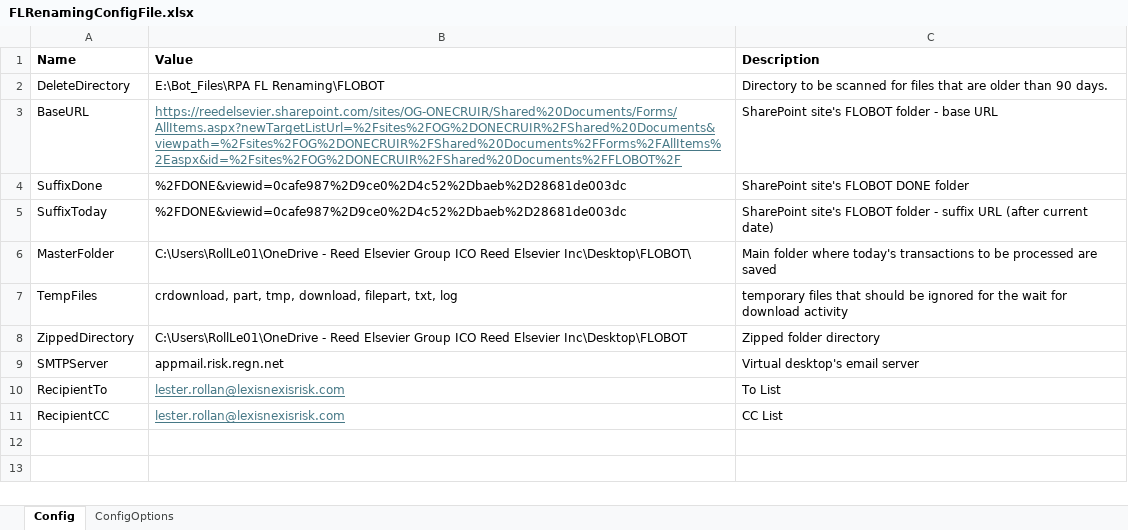
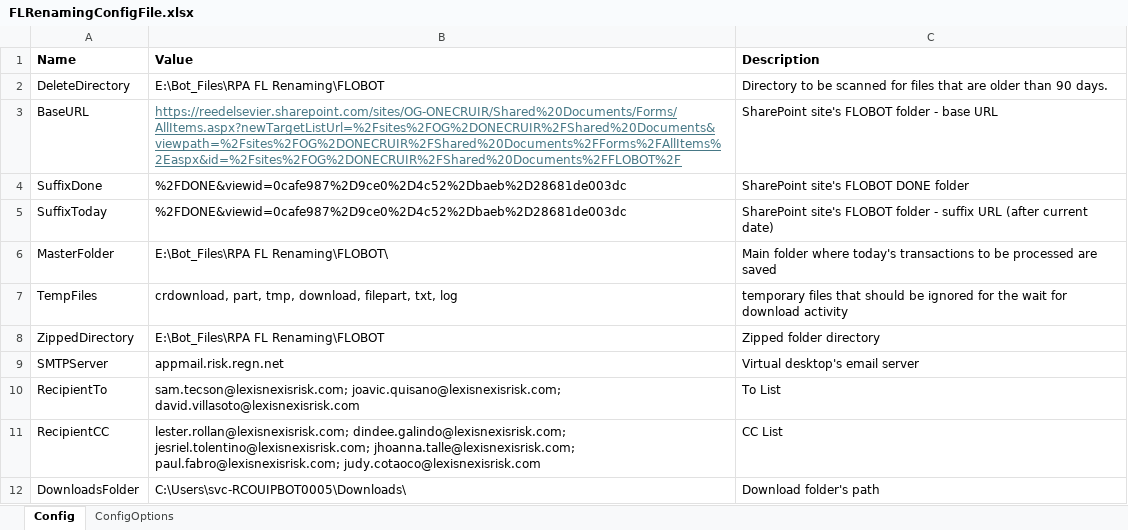
Before and after one commit to RollLe01/FLRenamingAutomationFinal, an Excel workbook: FLRenamingConfigFile.xlsx, sheet Config, drawn as a sheet; values as stored, in another font and other column widths than the file's, no borders; the diff names each change by its address in the sheet, - before the commit and + after, or states it on an @@ line.

Commit message:
Updates done: - flow updated for the downloaded files to be saved in the default "Downloads" folder - flow updated for the downloaded files from the "Downloads" folder to be moved to the MasterFolder

```diff
--- a/FLRenamingConfigFile.xlsx (sheet Config)
+++ b/FLRenamingConfigFile.xlsx (sheet Config)
-B6 (Value): C:\Users\RollLe01\OneDrive - Reed Elsevier Group ICO Reed Elsevier Inc\Desktop\FLOBOT\
+B6 (Value): E:\Bot_Files\RPA FL Renaming\FLOBOT\
-B8 (Value): C:\Users\RollLe01\OneDrive - Reed Elsevier Group ICO Reed Elsevier Inc\Desktop\FLOBOT
+B8 (Value): E:\Bot_Files\RPA FL Renaming\FLOBOT
-B10 (Value): lester.rollan@lexisnexisrisk.com
+B10 (Value): sam.tecson@lexisnexisrisk.com; joavic.quisano@lexisnexisrisk.com; david.villasoto@lexisnexisrisk.com
@@ B10:B11 underline: on → off, text colour: #467886 → black @@
-B11 (Value): lester.rollan@lexisnexisrisk.com
+B11 (Value): lester.rollan@lexisnexisrisk.com; dindee.galindo@lexisnexisrisk.com; jesriel.tolentino@lexisnexisrisk.com; jhoanna.talle@lexisnexisrisk.com; paul.fabro@lexisnexisrisk.com; judy.cotaoco@lexisnexisrisk.com
+row 12: DownloadsFolder | C:\Users\svc-RCOUIPBOT0005\Downloads\ | Download folder's path
```
Also changed, not shown: sheet ConfigOptions, 21 other files.
